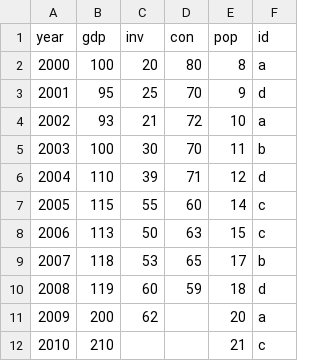
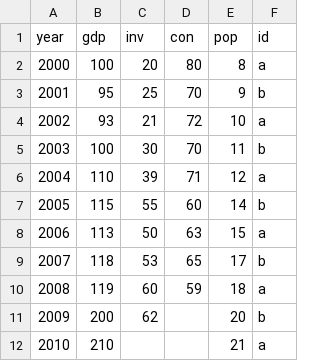
Before and after one commit to Haruyama-KobeU/Haruyama-KobeU.github.io, a CSV file: data/data1.csv, drawn as a sheet.

Commit message:
id changed

```diff
--- a/data/data1.csv
+++ b/data/data1.csv
@@ -2,11 +2,11 @@ year,gdp,inv,con,pop,id
 2000,100,20,80,8,a
-2001,95,25,70,9,d
+2001,95,25,70,9,b
 2002,93,21,72,10,a
 2003,100,30,70,11,b
-2004,110,39,71,12,d
-2005,115,55,60,14,c
-2006,113,50,63,15,c
+2004,110,39,71,12,a
+2005,115,55,60,14,b
+2006,113,50,63,15,a
 2007,118,53,65,17,b
-2008,119,60,59,18,d
-2009,200,62,,20,a
-2010,210,,,21,c
+2008,119,60,59,18,a
+2009,200,62,,20,b
+2010,210,,,21,a
```
